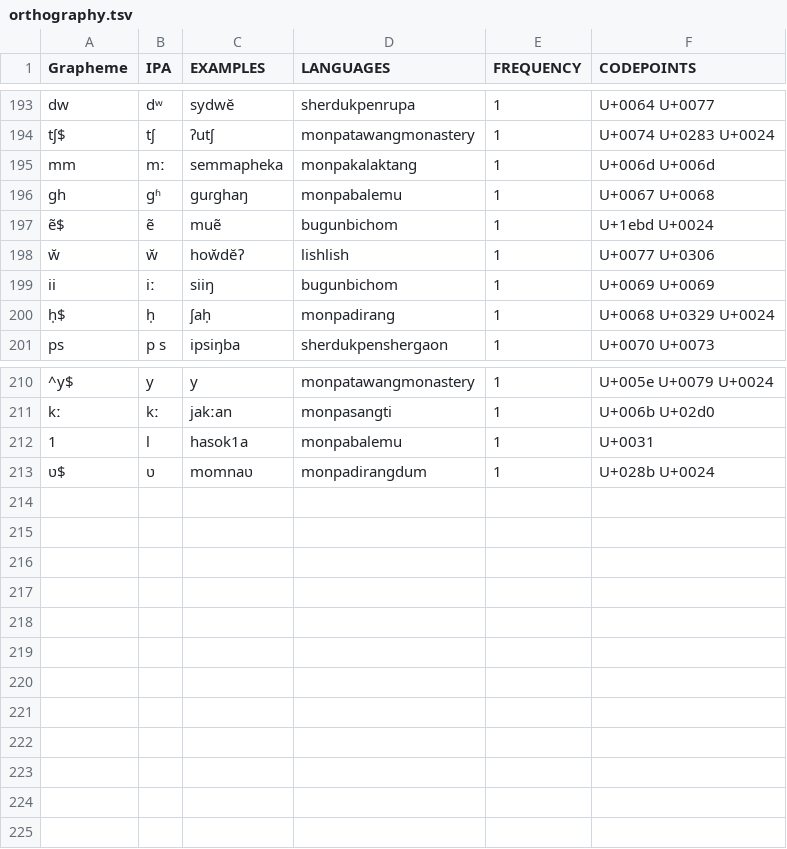
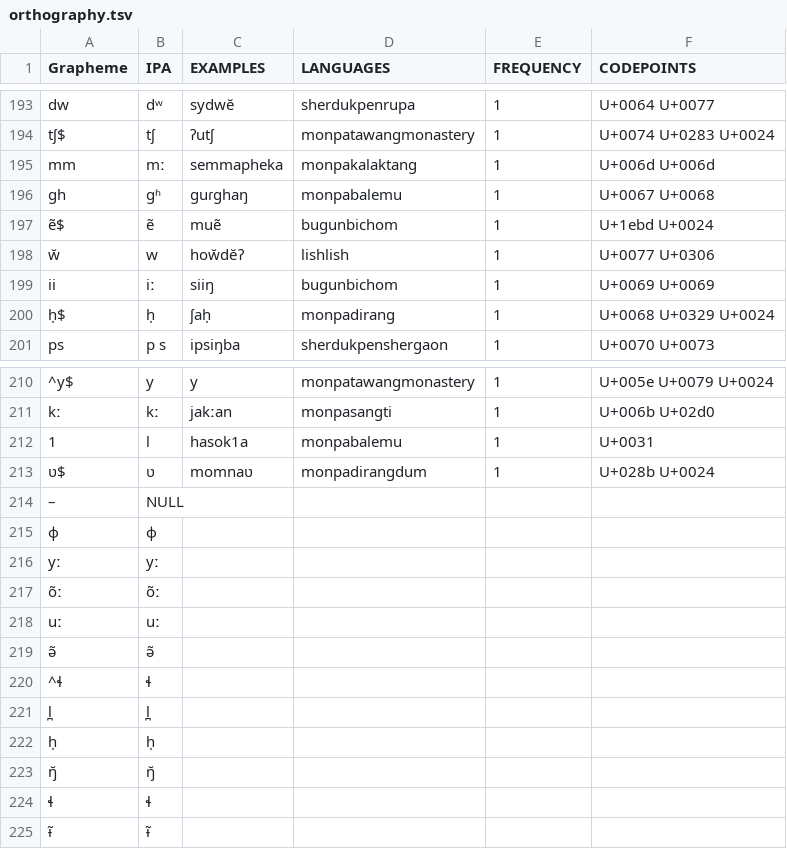
Before and after one commit to lexibank/abrahammonpa, a TSV file: etc/orthography.tsv, drawn as a sheet; only a part is shown, gaps mark what is left out.

Commit message:
update orthography profile

```diff
--- a/etc/orthography.tsv
+++ b/etc/orthography.tsv
@@ -197,3 +197,3 @@ gh	gʱ	guɾghaŋ	monpabalemu	1	U+0067 U+0068
 ẽ$	ẽ	muẽ	bugunbichom	1	U+1ebd U+0024
-w̆	w̆	how̆dĕʔ	lishlish	1	U+0077 U+0306
+w̆	w	how̆dĕʔ	lishlish	1	U+0077 U+0306
 ii	iː	siiŋ	bugunbichom	1	U+0069 U+0069
@@ -213 +213,13 @@ kː	kː	jakːan	monpasangti	1	U+006b U+02d0
 ʋ$	ʋ	momnaʋ	monpadirangdum	1	U+028b U+0024
+–	NULL				
+ɸ	ɸ				
+yː	yː				
+õː	õː				
+uː	uː				
+ə̃	ə̃				
+^ɬ	ɬ				
+l̪	l̪				
+h̩	h̩				
+ŋ̆	ŋ̆				
+ɬ	ɬ				
+ɨ̃ 	ɨ̃ 				
```
Also changed, not shown: cldf/forms.csv, 4 other files.
